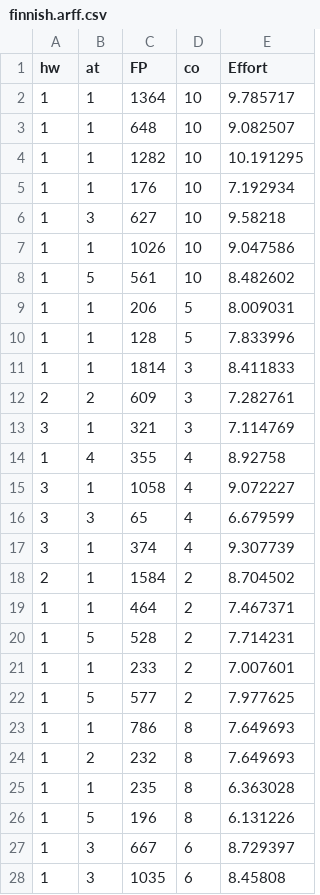
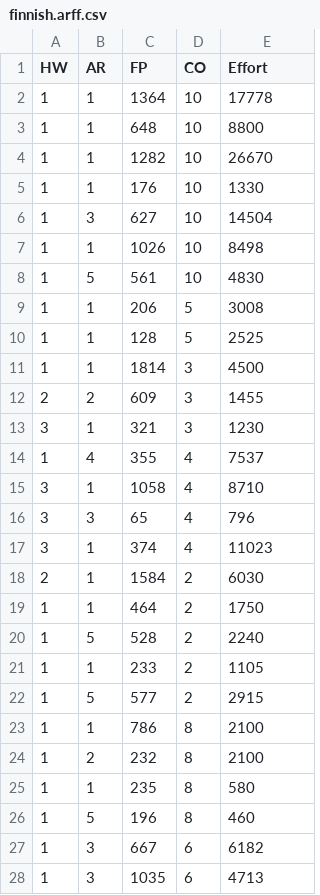
Before and after one commit to dr-bigfatnoob/effort, a CSV file: datasets/csv/finnish.arff.csv, drawn as a sheet; only a part is shown; the diff covers the shown part only.

```diff
--- a/datasets/csv/finnish.arff.csv
+++ b/datasets/csv/finnish.arff.csv
@@ -1,28 +1,28 @@
-hw,at,FP,co,Effort
-1,1,1364,10,9.785717
-1,1,648,10,9.082507
-1,1,1282,10,10.191295
-1,1,176,10,7.192934
-1,3,627,10,9.58218
-1,1,1026,10,9.047586
-1,5,561,10,8.482602
-1,1,206,5,8.009031
-1,1,128,5,7.833996
-1,1,1814,3,8.411833
-2,2,609,3,7.282761
-3,1,321,3,7.114769
-1,4,355,4,8.92758
-3,1,1058,4,9.072227
-3,3,65,4,6.679599
-3,1,374,4,9.307739
-2,1,1584,2,8.704502
-1,1,464,2,7.467371
-1,5,528,2,7.714231
-1,1,233,2,7.007601
-1,5,577,2,7.977625
-1,1,786,8,7.649693
-1,2,232,8,7.649693
-1,1,235,8,6.363028
-1,5,196,8,6.131226
-1,3,667,6,8.729397
-1,3,1035,6,8.45808
+HW,AR,FP,CO,Effort
+1,1,1364,10,17778
+1,1,648,10,8800
+1,1,1282,10,26670
+1,1,176,10,1330
+1,3,627,10,14504
+1,1,1026,10,8498
+1,5,561,10,4830
+1,1,206,5,3008
+1,1,128,5,2525
+1,1,1814,3,4500
+2,2,609,3,1455
+3,1,321,3,1230
+1,4,355,4,7537
+3,1,1058,4,8710
+3,3,65,4,796
+3,1,374,4,11023
+2,1,1584,2,6030
+1,1,464,2,1750
+1,5,528,2,2240
+1,1,233,2,1105
+1,5,577,2,2915
+1,1,786,8,2100
+1,2,232,8,2100
+1,1,235,8,580
+1,5,196,8,460
+1,3,667,6,6182
+1,3,1035,6,4713
```
Also changed, not shown: 11 edited cells elsewhere in this file, datasets/csv/maxwell.arff.csv, datasets/csv/miyazaki.arff.csv, 4 other files.
